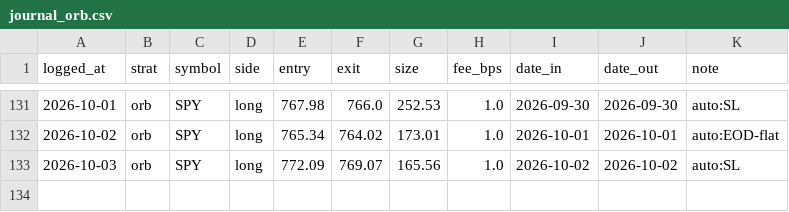
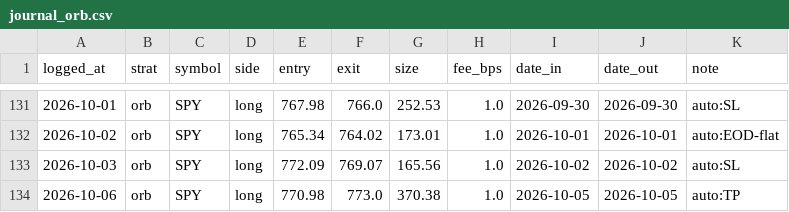
Before and after one commit to fkaaq505-eng/trade-signals, a CSV file: journal_orb.csv, drawn as a sheet; only a part is shown, gaps mark what is left out.

```diff
--- a/journal_orb.csv
+++ b/journal_orb.csv
@@ -133 +133,2 @@ logged_at,strat,symbol,side,entry,exit,size,fee_bps,date_in,date_out,note
 2026-10-03,orb,SPY,long,772.09,769.07,165.56,1.0,2026-10-02,2026-10-02,auto:SL
+2026-10-06,orb,SPY,long,770.98,773.0,370.38,1.0,2026-10-05,2026-10-05,auto:TP
```
